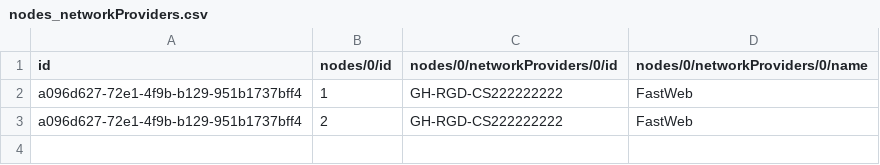
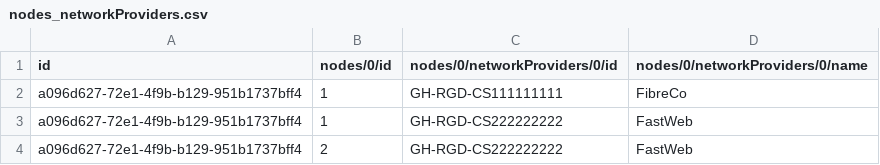
Before and after one commit to Open-Telecoms-Data/open-fibre-data-standard, a CSV file: examples/csv/nodes_networkProviders.csv, drawn as a sheet.

Commit message:
examples: Add multiple network providers

```diff
--- a/examples/csv/nodes_networkProviders.csv
+++ b/examples/csv/nodes_networkProviders.csv
@@ -1,2 +1,3 @@
 id,nodes/0/id,nodes/0/networkProviders/0/id,nodes/0/networkProviders/0/name
+a096d627-72e1-4f9b-b129-951b1737bff4,1,GH-RGD-CS111111111,FibreCo
 a096d627-72e1-4f9b-b129-951b1737bff4,1,GH-RGD-CS222222222,FastWeb
```
Also changed, not shown: 1 other file.
